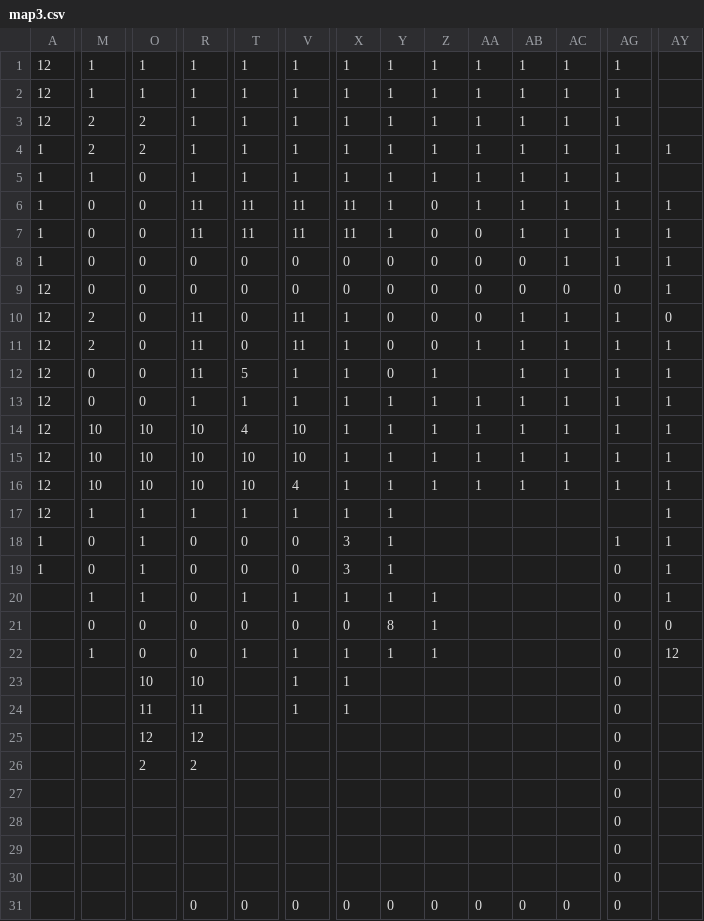
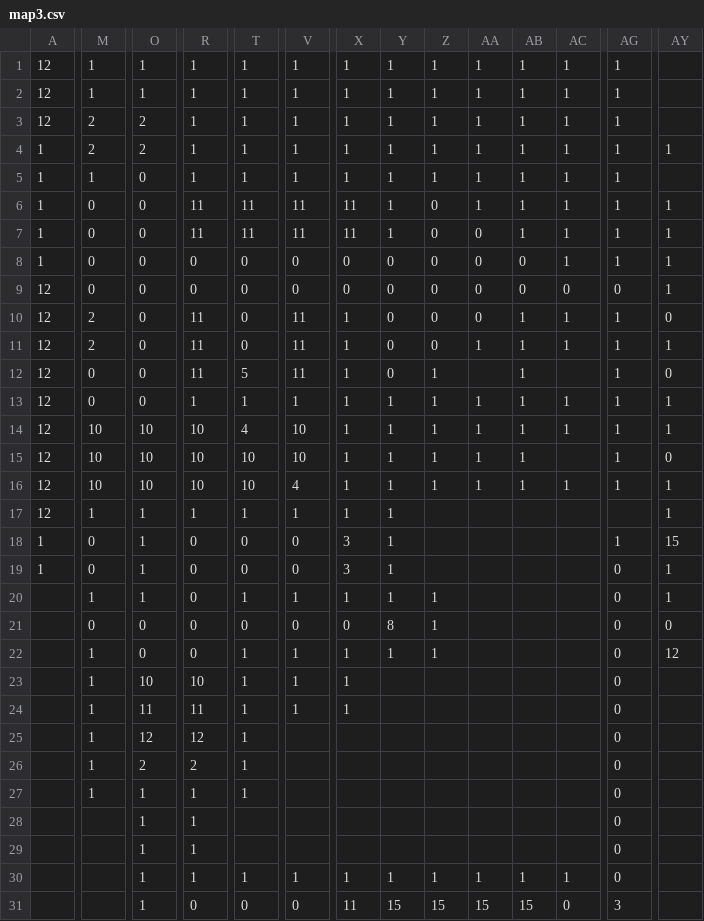
Before and after one commit to BennyTheAlbatross/tu-es-la-canard, a CSV file: maps/game/map3.csv, drawn as a sheet; only a part is shown, gaps mark what is left out; removed rows and columns are numbered as before the commit, all else as after; rows hold the shown columns only; the diff covers the shown part only; the diff names each change by its address in the sheet, - before the commit and + after, or states it on an @@ line.

```diff
--- a/maps/game/map3.csv
+++ b/maps/game/map3.csv
-V12: 1
+V12: 11
-AC12: 1
+AC12: (empty)
-AY12: 1
+AY12: 0
-AC15: 1
+AC15: (empty)
-AY15: 1
+AY15: 0
-AY18: 1
+AY18: 15
-M23:M26: (empty)
+M23:M26: 1
-T23:T26: (empty)
+T23:T26: 1
-row 27:  |  |  |  |  |  |  |  |  |  |  |  | 0
-row 28:  |  |  |  |  |  |  |  |  |  |  |  | 0
-row 29:  |  |  |  |  |  |  |  |  |  |  |  | 0
+row 27:  | 1 | 1 | 1 | 1 |  |  |  |  |  |  |  | 0
-O28: (empty)
+O28: 1
-R28: (empty)
+R28: 1
+row 29:  |  | 1 | 1 |  |  |  |  |  |  |  |  | 0
+row 30:  |  | 1 | 1 | 1 | 1 | 1 | 1 | 1 | 1 | 1 | 1 | 0
-O31: (empty)
+O31: 1
-X31: 0
+X31: 11
-Y31: 0
+Y31: 15
-Z31: 0
+Z31: 15
-AA31: 0
+AA31: 15
-AB31: 0
+AB31: 15
-AG31: 0
+AG31: 3
```
Also changed, not shown: 2 added rows and 12 edited cells elsewhere in this file, maps/game/map1.csv, maps/game/map2.csv, 16 other files.
